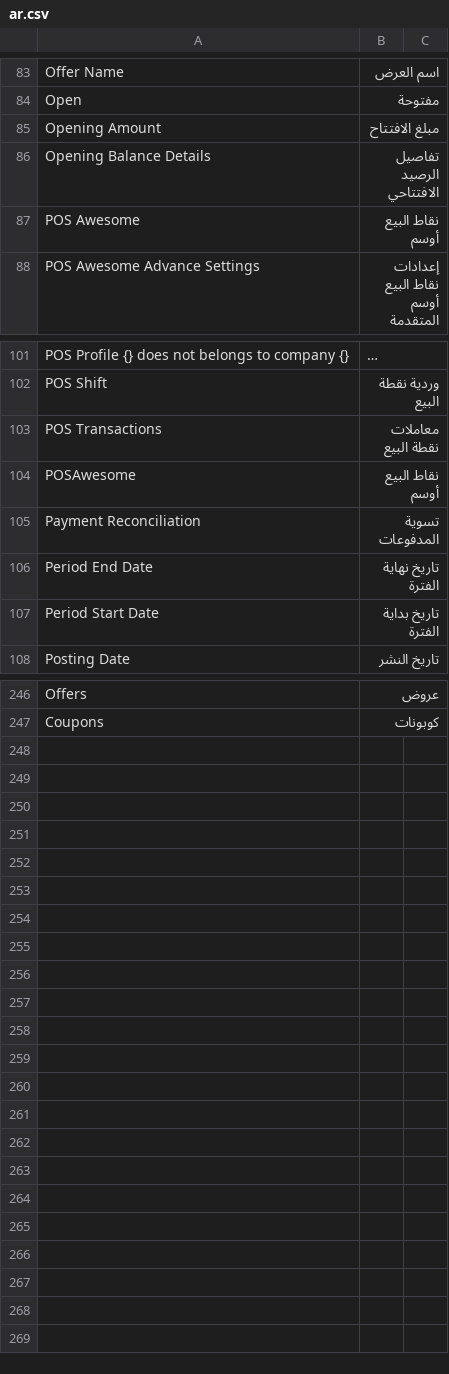
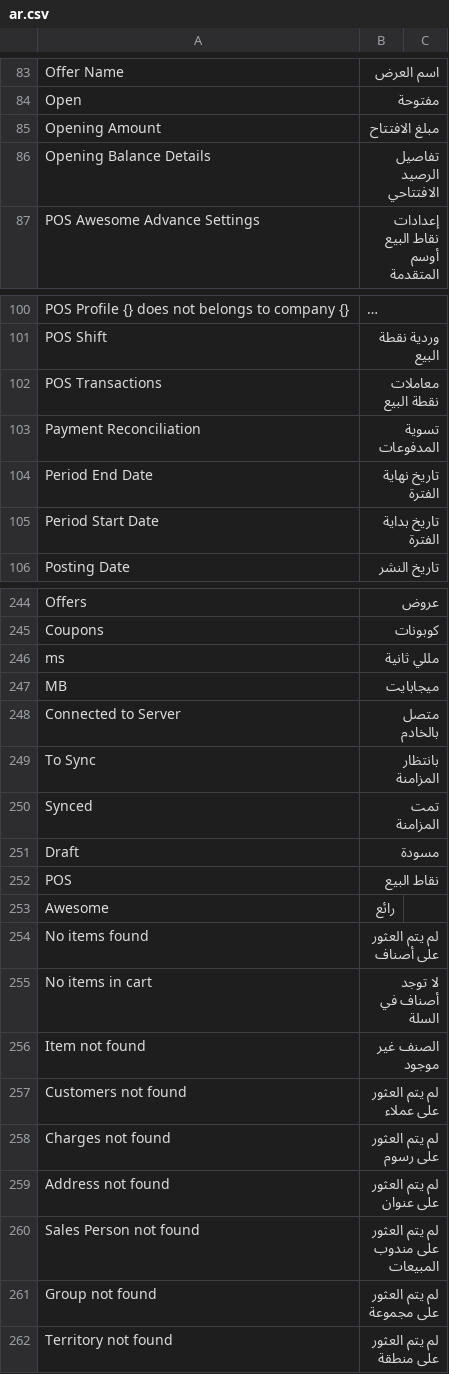
Before and after one commit to MTAS101/POS-Awesome-V15, a CSV file: posawesome/translations/ar.csv, drawn as a sheet; only a part is shown, gaps mark what is left out; long unchanged cells end in …; removed rows and columns are numbered as before the commit, all else as after; the diff covers the shown part only; the diff names each change by its address in the sheet, - before the commit and + after, or states it on an @@ line.

```diff
--- a/posawesome/translations/ar.csv
+++ b/posawesome/translations/ar.csv
-row 87: POS Awesome | نقاط البيع أوسم
-row 104: POSAwesome | نقاط البيع أوسم
+row 246: ms | مللي ثانية
+row 247: MB | ميجابايت
+row 248: Connected to Server | متصل بالخادم
+row 249: To Sync | بانتظار المزامنة
+row 250: Synced | تمت المزامنة
+row 251: Draft | مسودة
+row 252: POS | نقاط البيع
+row 253: Awesome | رائع
+row 254: No items found | لم يتم العثور على أصناف
+row 255: No items in cart | لا توجد أصناف في السلة
+row 256: Item not found | الصنف غير موجود
+row 257: Customers not found | لم يتم العثور على عملاء
+row 258: Charges not found | لم يتم العثور على رسوم
+row 259: Address not found | لم يتم العثور على عنوان
+row 260: Sales Person not found | لم يتم العثور على مندوب المبيعات
+row 261: Group not found | لم يتم العثور على مجموعة
+row 262: Territory not found | لم يتم العثور على منطقة
```
Also changed, not shown: 3 edited cells elsewhere in this file, 13 other files.
